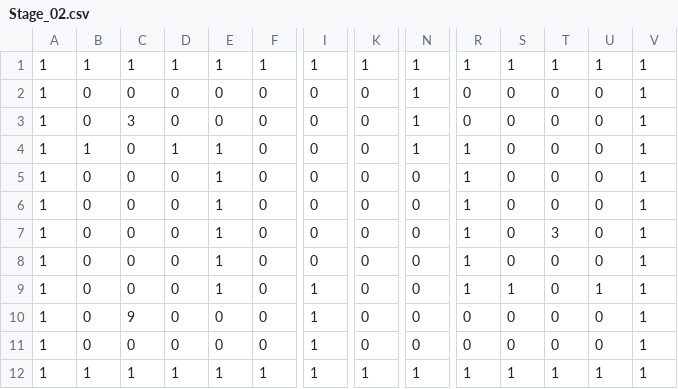
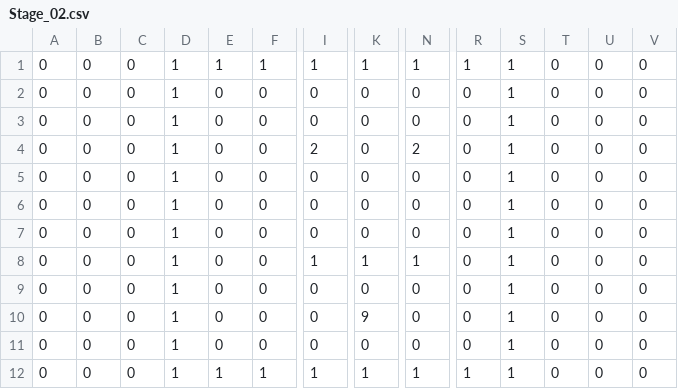
Before and after one commit to REIREIREIMU/Tank_Fight, a CSV file: Assets/Stage/Stage_02.csv, drawn as a sheet; only a part is shown, gaps mark what is left out; removed rows and columns are numbered as before the commit, all else as after; rows hold the shown columns only; the diff names each change by its address in the sheet, - before the commit and + after, or states it on an @@ line.

```diff
--- a/Assets/Stage/Stage_02.csv
+++ b/Assets/Stage/Stage_02.csv
-A1:A7: 1
+A1:A7: 0
-B1: 1
+B1: 0
-C1: 1
+C1: 0
-T1: 1
+T1: 0
-U1: 1
+U1: 0
-V1:V7: 1
+V1:V7: 0
-D2:D3: 0
+D2:D3: 1
-N2:N3: 1
+N2:N3: 0
-S2:S7: 0
+S2:S7: 1
-C3: 3
+C3: 0
-B4: 1
+B4: 0
-E4:E7: 1
+E4:E7: 0
-I4: 0
+I4: 2
-N4: 1
+N4: 2
-R4:R7: 1
+R4:R7: 0
-D5:D7: 0
+D5:D7: 1
-T7: 3
+T7: 0
+row 8: 0 | 0 | 0 | 1 | 0 | 0 | 1 | 1 | 1 | 0 | 1 | 0 | 0 | 0
-A9: 1
+A9: 0
-D9: 0
+D9: 1
-E9: 1
+E9: 0
-R9: 1
+R9: 0
-S9: 0
+S9: 1
-V9: 1
+V9: 0
-row 9: 1 | 0 | 0 | 0 | 1 | 0 | 1 | 0 | 0 | 1 | 1 | 0 | 1 | 1
-A10:A12: 1
+A10:A12: 0
-C10: 9
+C10: 0
-D10:D11: 0
+D10:D11: 1
-I10:I11: 1
+I10:I11: 0
-K10: 0
+K10: 9
-S10:S11: 0
+S10:S11: 1
-V10:V12: 1
+V10:V12: 0
-B12: 1
+B12: 0
-C12: 1
+C12: 0
-T12: 1
+T12: 0
-U12: 1
+U12: 0
```
Also changed, not shown: Assets/Stage/Stage_01.csv, Assets/Stage/Stage_03.csv, 3 other files.
